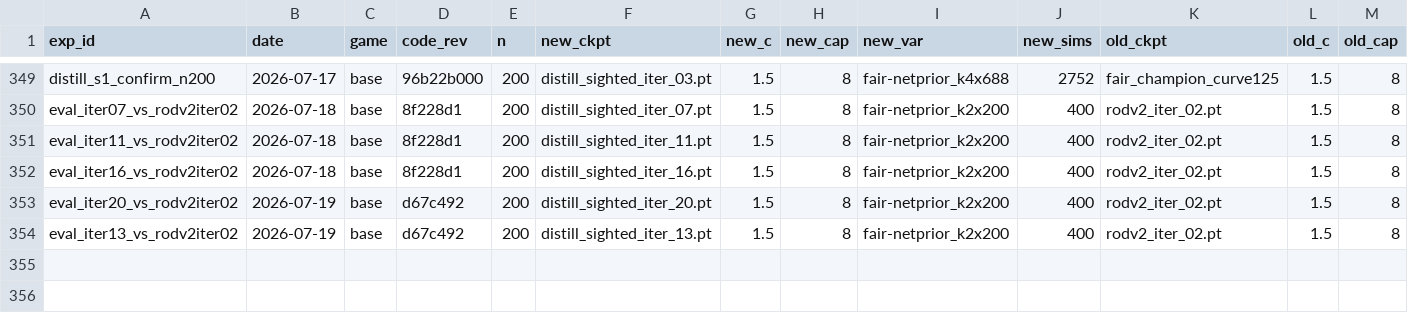
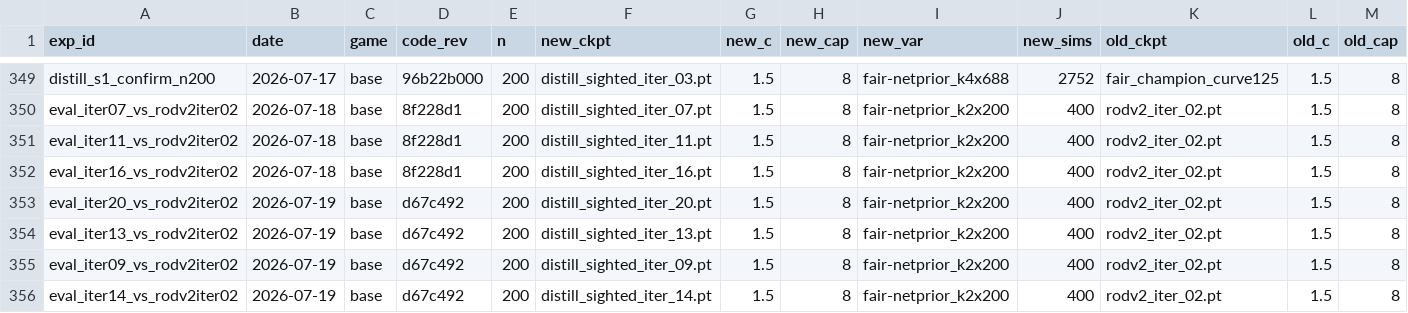
Before and after one commit to dentaljosh/carcassone, a CSV file: experiments/results.csv, drawn as a sheet; only a part is shown, gaps mark what is left out; rows hold the shown columns only; the diff names each change by its address in the sheet, - before the commit and + after, or states it on an @@ line.

```diff
--- a/experiments/results.csv
+++ b/experiments/results.csv
+row 355: eval_iter09_vs_rodv2iter02 | 2026-07-19 | base | d67c492 | 200 | distill_sighted_iter_09.pt | 1.5 | 8 | fair-netprior_k2x200 | 400 | rodv2_iter_02.pt | 1.5 | 8
+row 356: eval_iter14_vs_rodv2iter02 | 2026-07-19 | base | d67c492 | 200 | distill_sighted_iter_14.pt | 1.5 | 8 | fair-netprior_k2x200 | 400 | rodv2_iter_02.pt | 1.5 | 8
```
Also changed, not shown: 1 other file.
